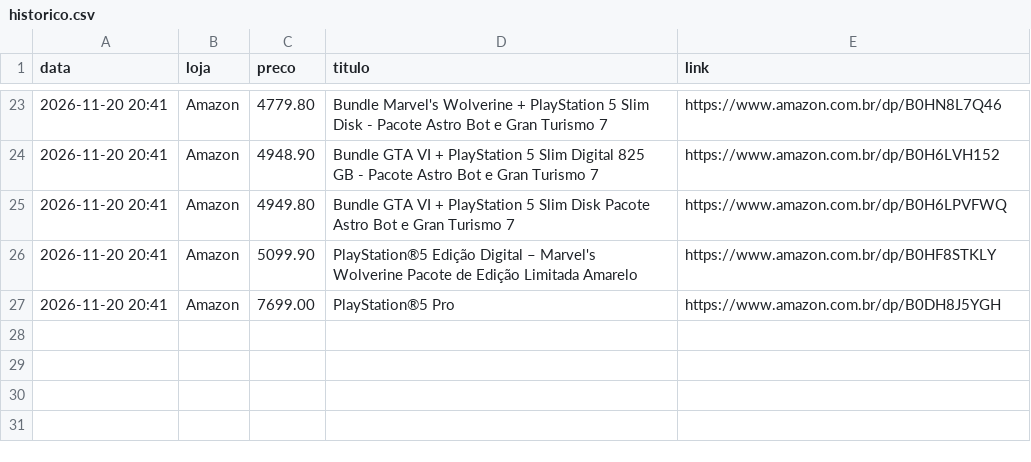
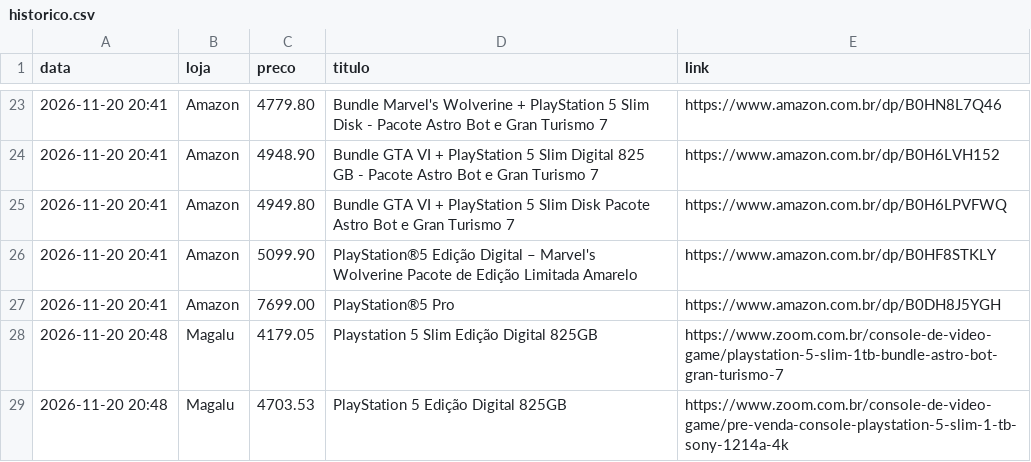
Before and after one commit to gabrielp-data/monitor-ps5, a CSV file: historico.csv, drawn as a sheet; only a part is shown, gaps mark what is left out.

Commit message:
historico de precos

```diff
--- a/historico.csv
+++ b/historico.csv
@@ -27 +27,3 @@ data,loja,preco,titulo,link
 2026-11-20 20:41,Amazon,7699.00,PlayStation®5 Pro,https://www.amazon.com.br/dp/B0DH8J5YGH
+2026-11-20 20:48,Magalu,4179.05,Playstation 5 Slim Edição Digital 825GB,https://www.zoom.com.br/console-de-video-game/playstation-5-slim-1tb-bundle-astro-bot-gran-turismo-7
+2026-11-20 20:48,Magalu,4703.53,PlayStation 5 Edição Digital 825GB,https://www.zoom.com.br/console-de-video-game/pre-venda-console-playstation-5-slim-1-tb-sony-1214a-4k
```
